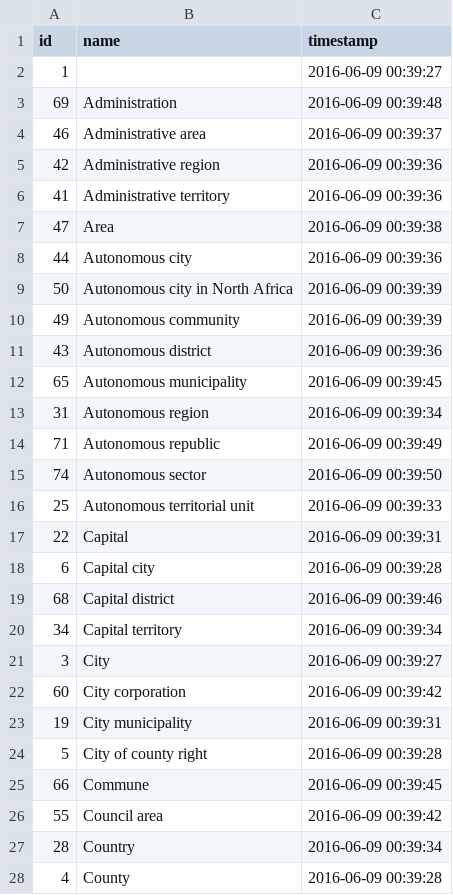
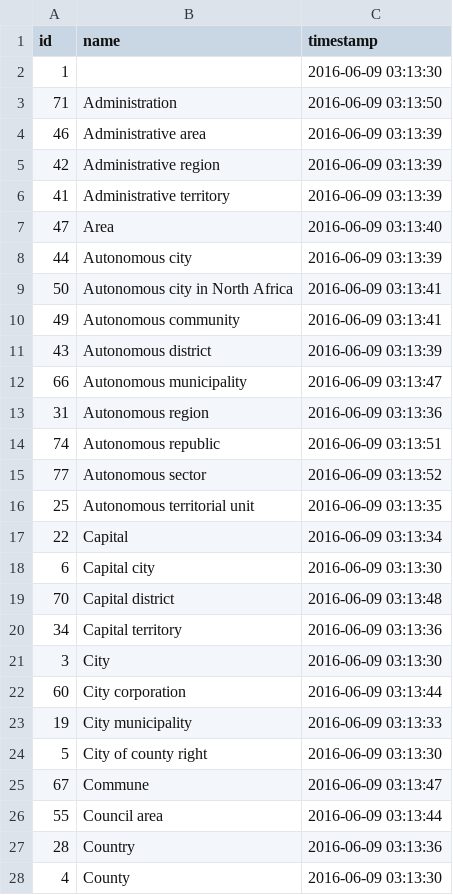
Before and after one commit to ronsavage/WWW-Scraper-Wikipedia-ISO3166, a CSV file: data/subcountry_categories.csv, drawn as a sheet; only a part is shown; the diff covers the shown part only.

```diff
--- a/data/subcountry_categories.csv
+++ b/data/subcountry_categories.csv
@@ -1,28 +1,28 @@
 "id","name","timestamp"
-"1","","2016-06-09 00:39:27"
-"69","Administration","2016-06-09 00:39:48"
-"46","Administrative area","2016-06-09 00:39:37"
-"42","Administrative region","2016-06-09 00:39:36"
-"41","Administrative territory","2016-06-09 00:39:36"
-"47","Area","2016-06-09 00:39:38"
-"44","Autonomous city","2016-06-09 00:39:36"
-"50","Autonomous city in North Africa","2016-06-09 00:39:39"
-"49","Autonomous community","2016-06-09 00:39:39"
-"43","Autonomous district","2016-06-09 00:39:36"
-"65","Autonomous municipality","2016-06-09 00:39:45"
-"31","Autonomous region","2016-06-09 00:39:34"
-"71","Autonomous republic","2016-06-09 00:39:49"
-"74","Autonomous sector","2016-06-09 00:39:50"
-"25","Autonomous territorial unit","2016-06-09 00:39:33"
-"22","Capital","2016-06-09 00:39:31"
-"6","Capital city","2016-06-09 00:39:28"
-"68","Capital district","2016-06-09 00:39:46"
-"34","Capital territory","2016-06-09 00:39:34"
-"3","City","2016-06-09 00:39:27"
-"60","City corporation","2016-06-09 00:39:42"
-"19","City municipality","2016-06-09 00:39:31"
-"5","City of county right","2016-06-09 00:39:28"
-"66","Commune","2016-06-09 00:39:45"
-"55","Council area","2016-06-09 00:39:42"
-"28","Country","2016-06-09 00:39:34"
-"4","County","2016-06-09 00:39:28"
+"1","","2016-06-09 03:13:30"
+"71","Administration","2016-06-09 03:13:50"
+"46","Administrative area","2016-06-09 03:13:39"
+"42","Administrative region","2016-06-09 03:13:39"
+"41","Administrative territory","2016-06-09 03:13:39"
+"47","Area","2016-06-09 03:13:40"
+"44","Autonomous city","2016-06-09 03:13:39"
+"50","Autonomous city in North Africa","2016-06-09 03:13:41"
+"49","Autonomous community","2016-06-09 03:13:41"
+"43","Autonomous district","2016-06-09 03:13:39"
+"66","Autonomous municipality","2016-06-09 03:13:47"
+"31","Autonomous region","2016-06-09 03:13:36"
+"74","Autonomous republic","2016-06-09 03:13:51"
+"77","Autonomous sector","2016-06-09 03:13:52"
+"25","Autonomous territorial unit","2016-06-09 03:13:35"
+"22","Capital","2016-06-09 03:13:34"
+"6","Capital city","2016-06-09 03:13:30"
+"70","Capital district","2016-06-09 03:13:48"
+"34","Capital territory","2016-06-09 03:13:36"
+"3","City","2016-06-09 03:13:30"
+"60","City corporation","2016-06-09 03:13:44"
+"19","City municipality","2016-06-09 03:13:33"
+"5","City of county right","2016-06-09 03:13:30"
+"67","Commune","2016-06-09 03:13:47"
+"55","Council area","2016-06-09 03:13:44"
+"28","Country","2016-06-09 03:13:36"
+"4","County","2016-06-09 03:13:30"
```
Also changed, not shown: 9 added rows, 6 removed rows and 43 edited cells elsewhere in this file, data/countries.csv, data/subcountries.csv, 4 other files.
